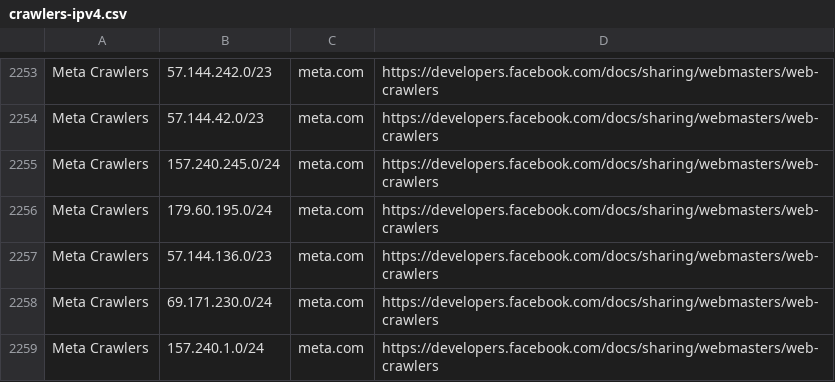
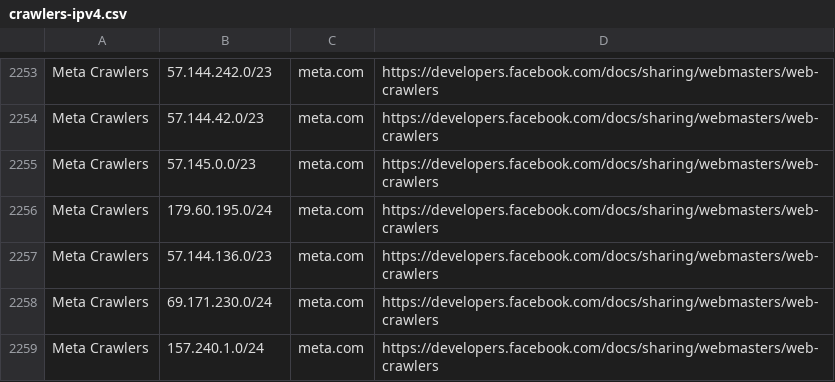
Before and after one commit to hexydec/ip-ranges, a CSV file: output/crawlers-ipv4.csv, drawn as a sheet; only a part is shown, gaps mark what is left out; the diff names each change by its address in the sheet, - before the commit and + after, or states it on an @@ line.

```diff
--- a/output/crawlers-ipv4.csv
+++ b/output/crawlers-ipv4.csv
-B2255: 157.240.245.0/24
+B2255: 57.145.0.0/23
```
Also changed, not shown: output/crawlers-ipv6.csv, output/crawlers.csv, 15 other files.
